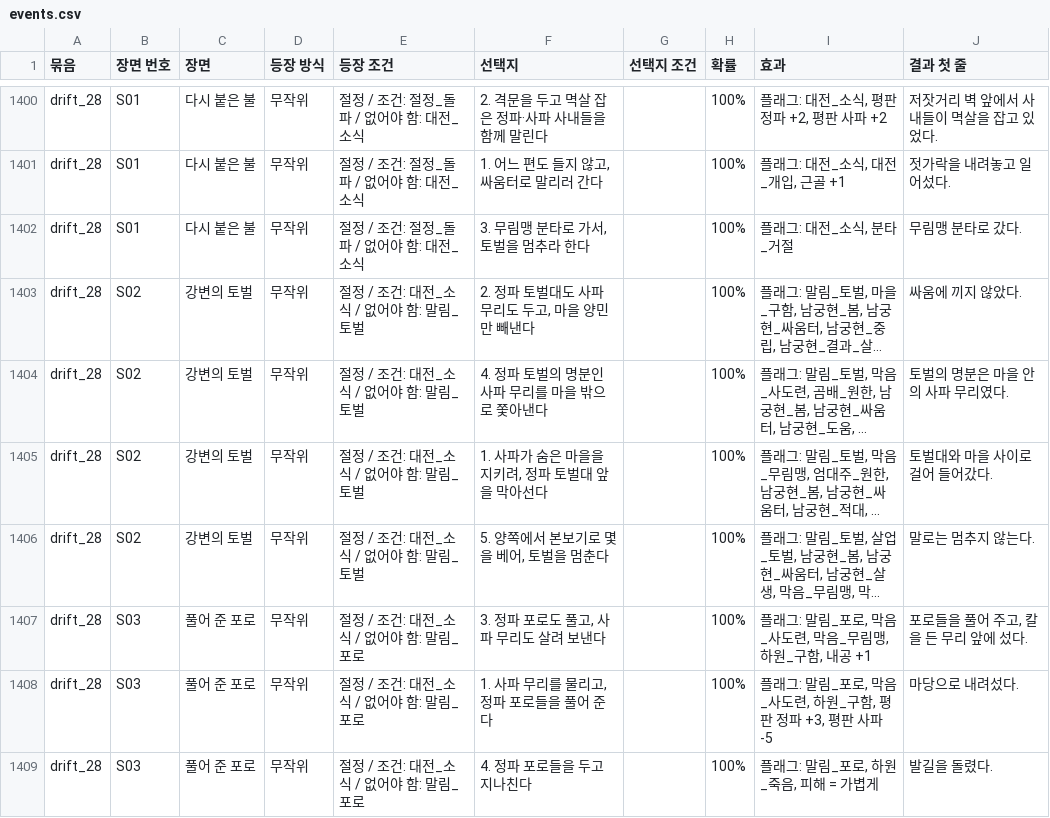
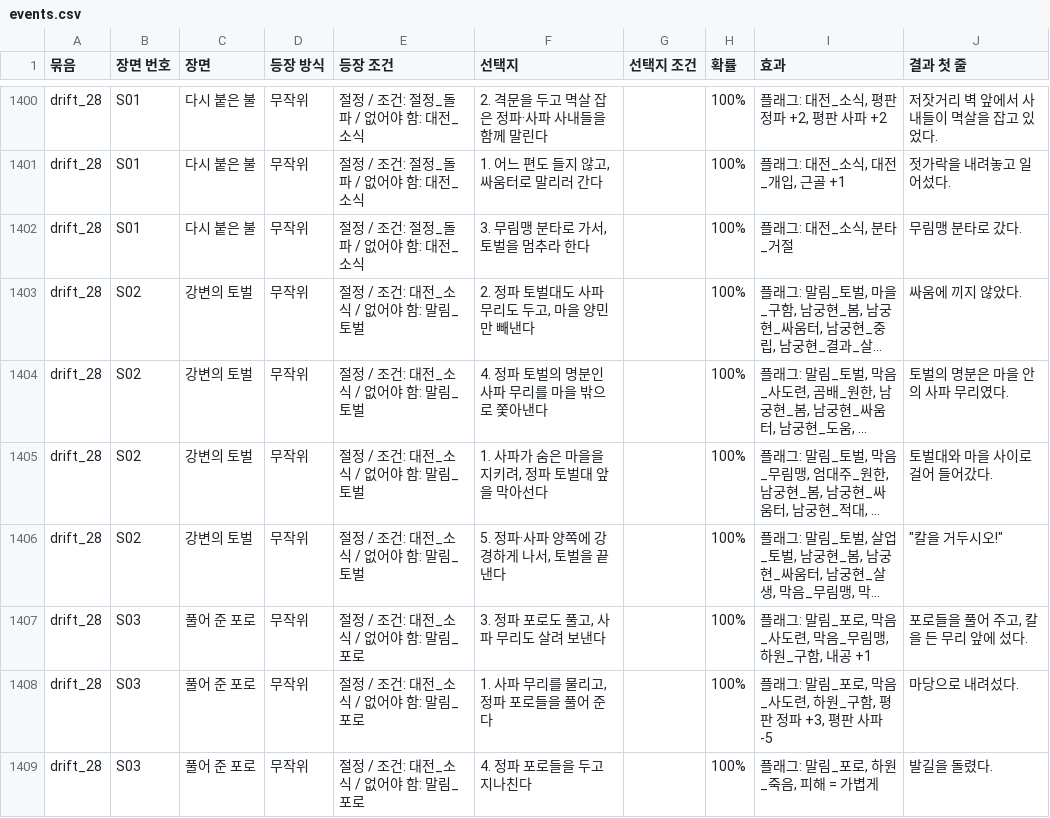
Before and after one commit to wjdcotjd123-art/SUNHEYB, a CSV file: docs/events/events.csv, drawn as a sheet; only a part is shown, gaps mark what is left out; long unchanged cells end in …; the diff covers the shown part only; the diff names each change by its address in the sheet, - before the commit and + after, or states it on an @@ line.

```diff
--- a/docs/events/events.csv
+++ b/docs/events/events.csv
-F1406 (선택지): 5. 양쪽에서 본보기로 몇을 베어, 토벌을 멈춘다
+F1406 (선택지): 5. 정파·사파 양쪽에 강경하게 나서, 토벌을 끝낸다
-J1406 (결과 첫 줄): 말로는 멈추지 않는다.
+J1406 (결과 첫 줄): "칼을 거두시오!"
```
Also changed, not shown: 1 added row, 2 removed rows and 22 edited cells elsewhere in this file, 8 other files.
